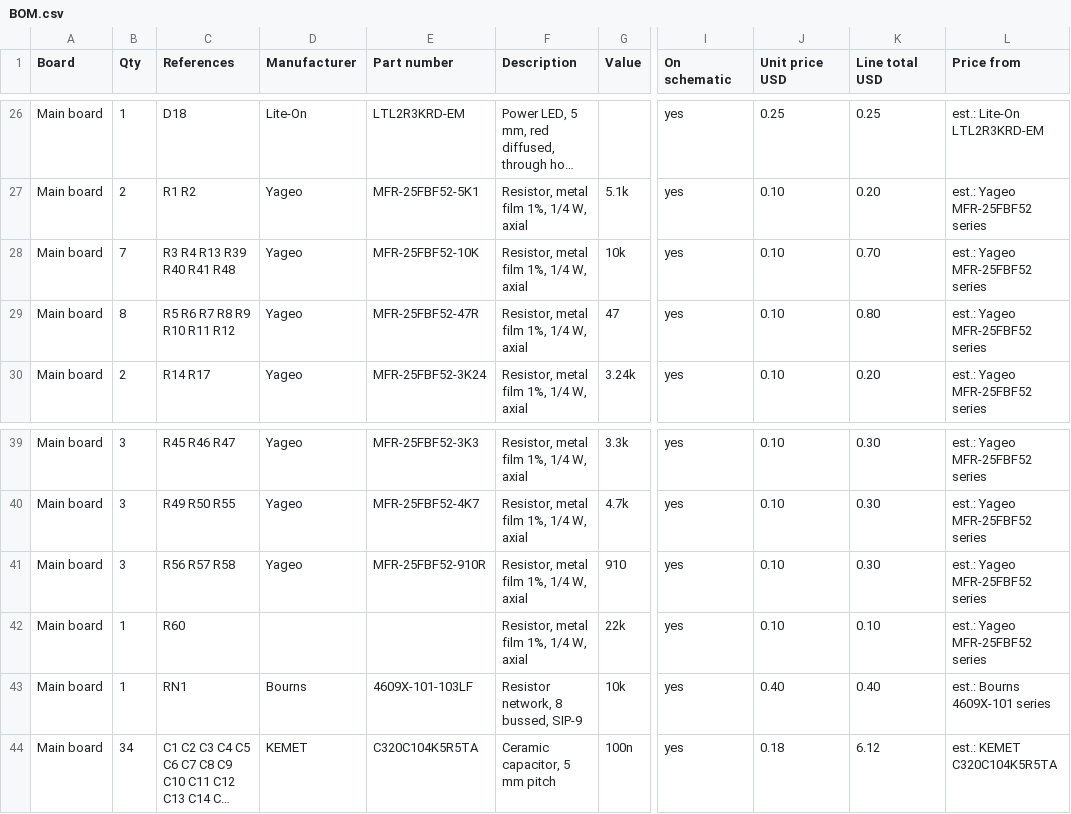
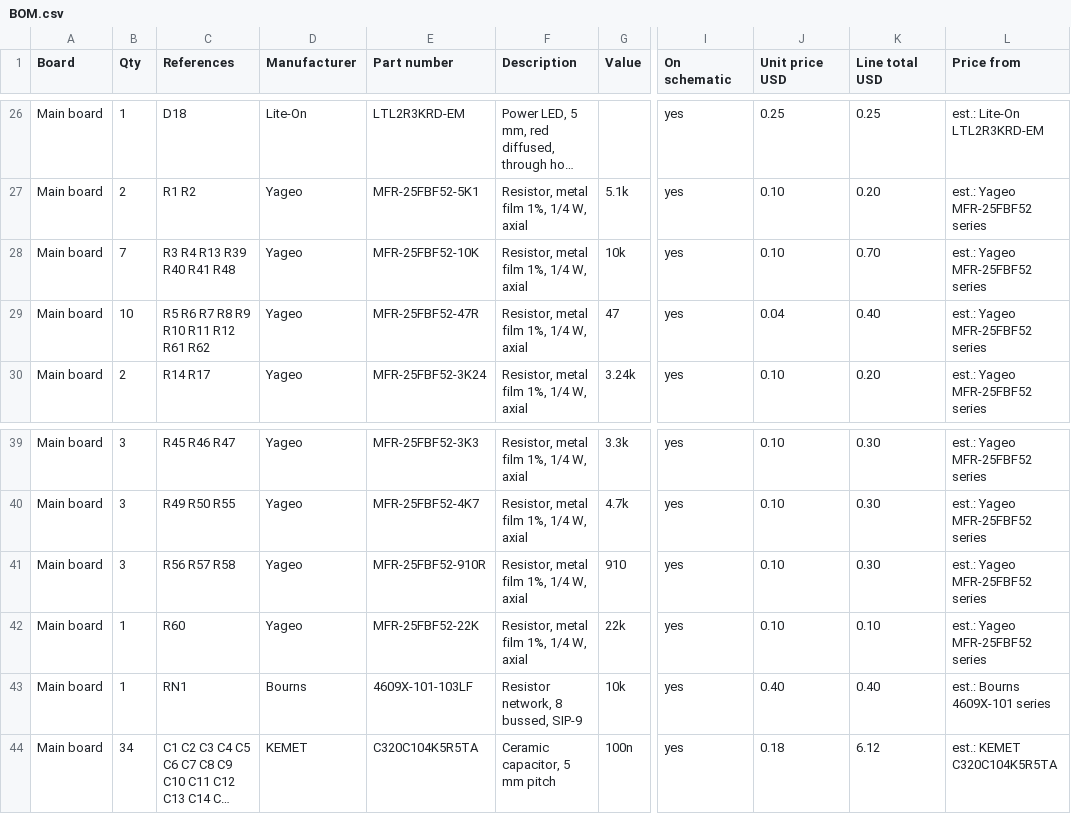
Before and after one commit to tocksin/placard, a CSV file: docs/BOM.csv, drawn as a sheet; only a part is shown, gaps mark what is left out; long unchanged cells end in …; the diff names each change by its address in the sheet, - before the commit and + after, or states it on an @@ line.

```diff
--- a/docs/BOM.csv
+++ b/docs/BOM.csv
-B29 (Qty): 8
+B29 (Qty): 10
-C29 (References): R5 R6 R7 R8 R9 R10 R11 R12
+C29 (References): R5 R6 R7 R8 R9 R10 R11 R12 R61 R62
-J29 (Unit price USD): 0.10
+J29 (Unit price USD): 0.04
-K29 (Line total USD): 0.80
+K29 (Line total USD): 0.40
-D42 (Manufacturer): (empty)
+D42 (Manufacturer): Yageo
-E42 (Part number): (empty)
+E42 (Part number): MFR-25FBF52-22K
```
Also changed, not shown: 10 other files.
